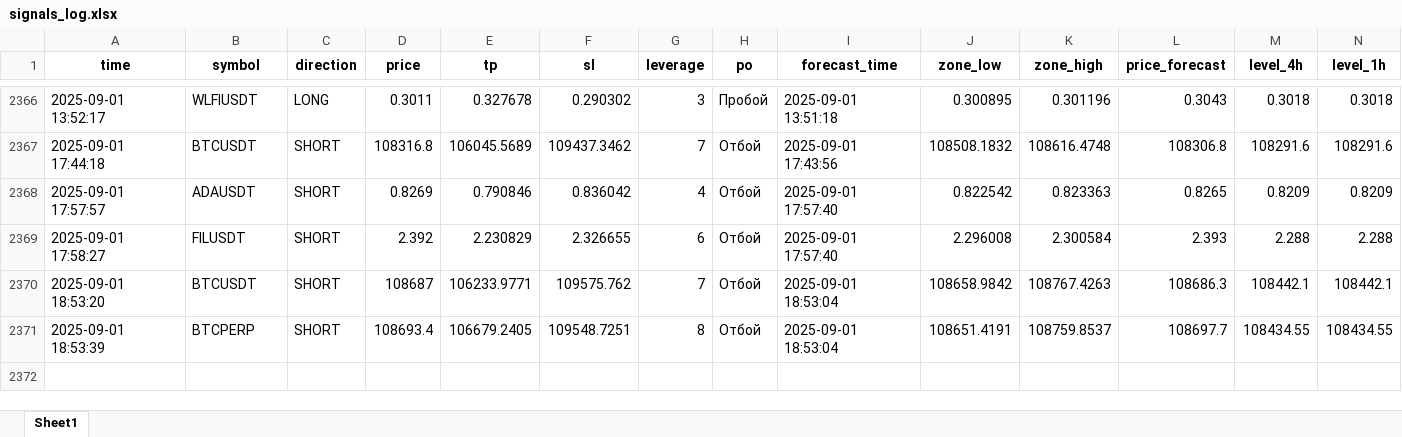
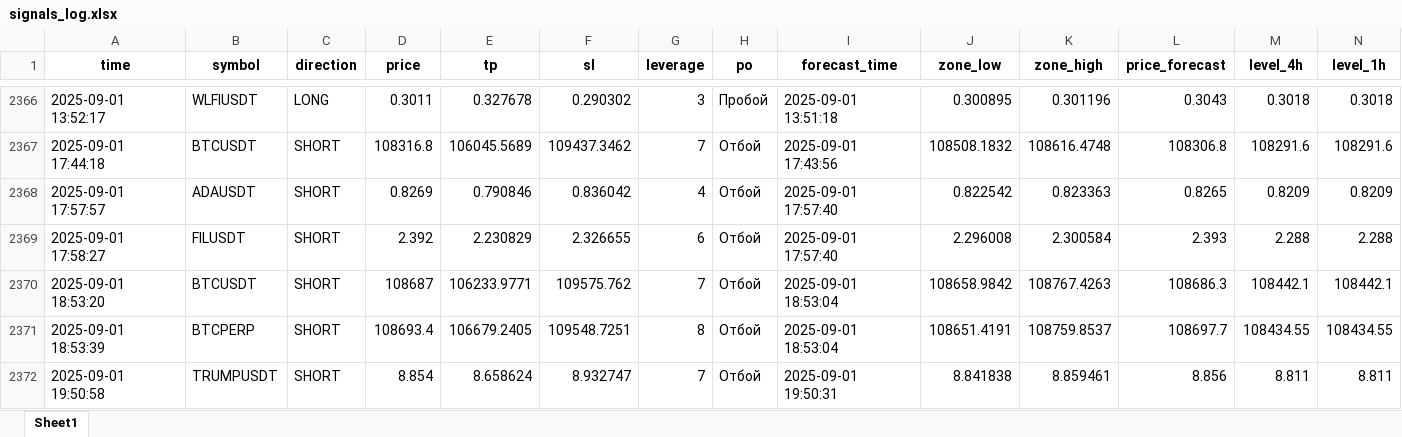
Before and after one commit to Toevich/crypto-signals, an Excel workbook: signals_log.xlsx, sheet Sheet1, drawn as a sheet; only a part is shown, gaps mark what is left out; values as stored, in another font and other column widths than the file's, no borders; rows hold the shown columns only; the diff names each change by its address in the sheet, - before the commit and + after, or states it on an @@ line.

Commit message:
Добавлен сигнал TRUMPUSDT (SHORT)

```diff
--- a/signals_log.xlsx (sheet Sheet1)
+++ b/signals_log.xlsx (sheet Sheet1)
+row 2372: 2025-09-01 19:50:58 | TRUMPUSDT | SHORT | 8.854 | 8.658624 | 8.932747 | 7 | Отбой | 2025-09-01 19:50:31 | 8.841838 | 8.859461 | 8.856 | 8.811 | 8.811
```
